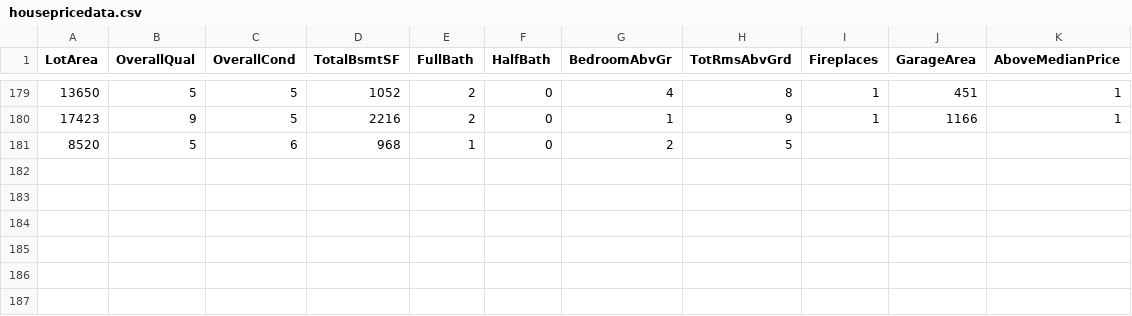
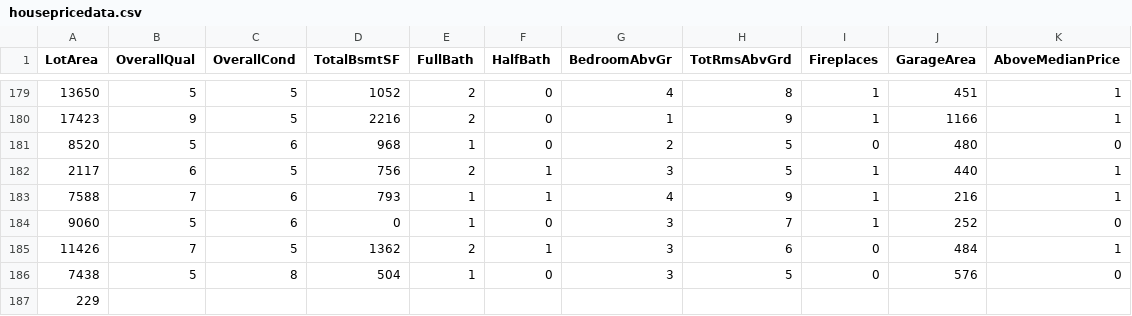
Before and after one commit to reapersy/advanced-neural-net-library, a CSV file: Examples/HousepricesPython/dataset/housepricedata.csv, drawn as a sheet; only a part is shown, gaps mark what is left out.

```diff
--- a/Examples/HousepricesPython/dataset/housepricedata.csv
+++ b/Examples/HousepricesPython/dataset/housepricedata.csv
@@ -180,2 +180,8 @@ LotArea,OverallQual,OverallCond,TotalBsmtSF,FullBath,HalfBath,BedroomAbvGr,TotRm
 17423,9,5,2216,2,0,1,9,1,1166,1
-8520,5,6,968,1,0,2,5,
+8520,5,6,968,1,0,2,5,0,480,0
+2117,6,5,756,2,1,3,5,1,440,1
+7588,7,6,793,1,1,4,9,1,216,1
+9060,5,6,0,1,0,3,7,1,252,0
+11426,7,5,1362,2,1,3,6,0,484,1
+7438,5,8,504,1,0,3,5,0,576,0
+229
```
